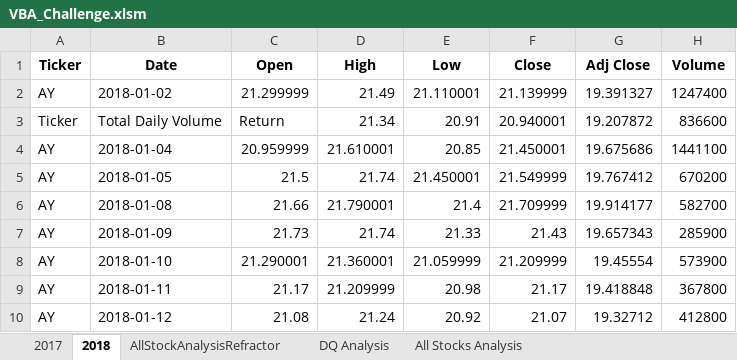
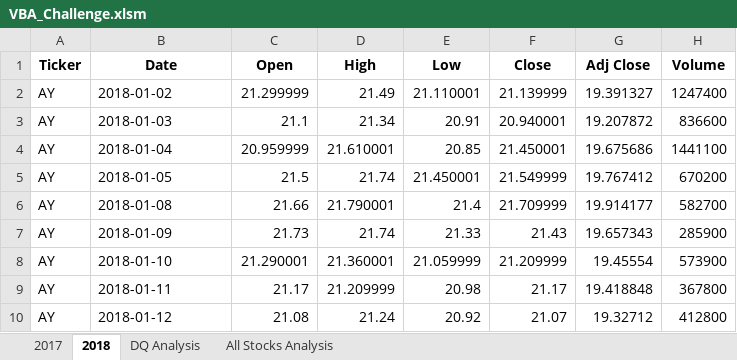
Before and after one commit to 01ramimo/Stock-Analysis-, an Excel workbook: VBA_Challenge.xlsm, sheet 2018, drawn as a sheet; only a part is shown; values as stored, in another font and other column widths than the file's, no borders; the diff names each change by its address in the sheet, - before the commit and + after, or states it on an @@ line.

```diff
--- a/VBA_Challenge.xlsm (sheet 2018)
+++ b/VBA_Challenge.xlsm (sheet 2018)
-sheet tab: AllStockAnalysisRefractor
-A3 (Ticker): Ticker
+A3 (Ticker): AY
-B3 (Date): Total Daily Volume
+B3 (Date): 2018-01-03
-C3 (Open): Return
+C3 (Open): 21.1
```
Also changed, not shown: sheet 2017, sheet All Stocks Analysis, sheet DQ Analysis, charts or pictures.
